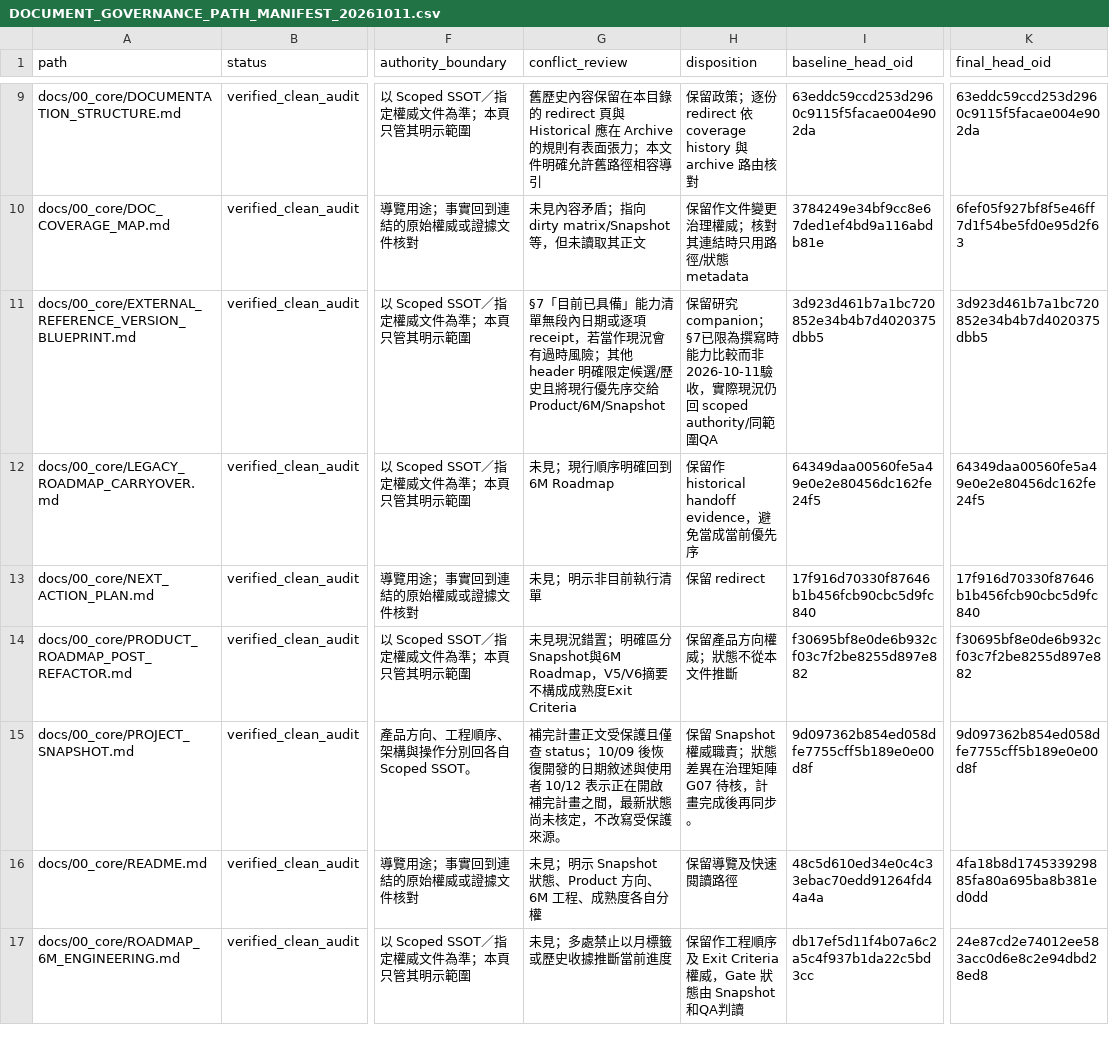
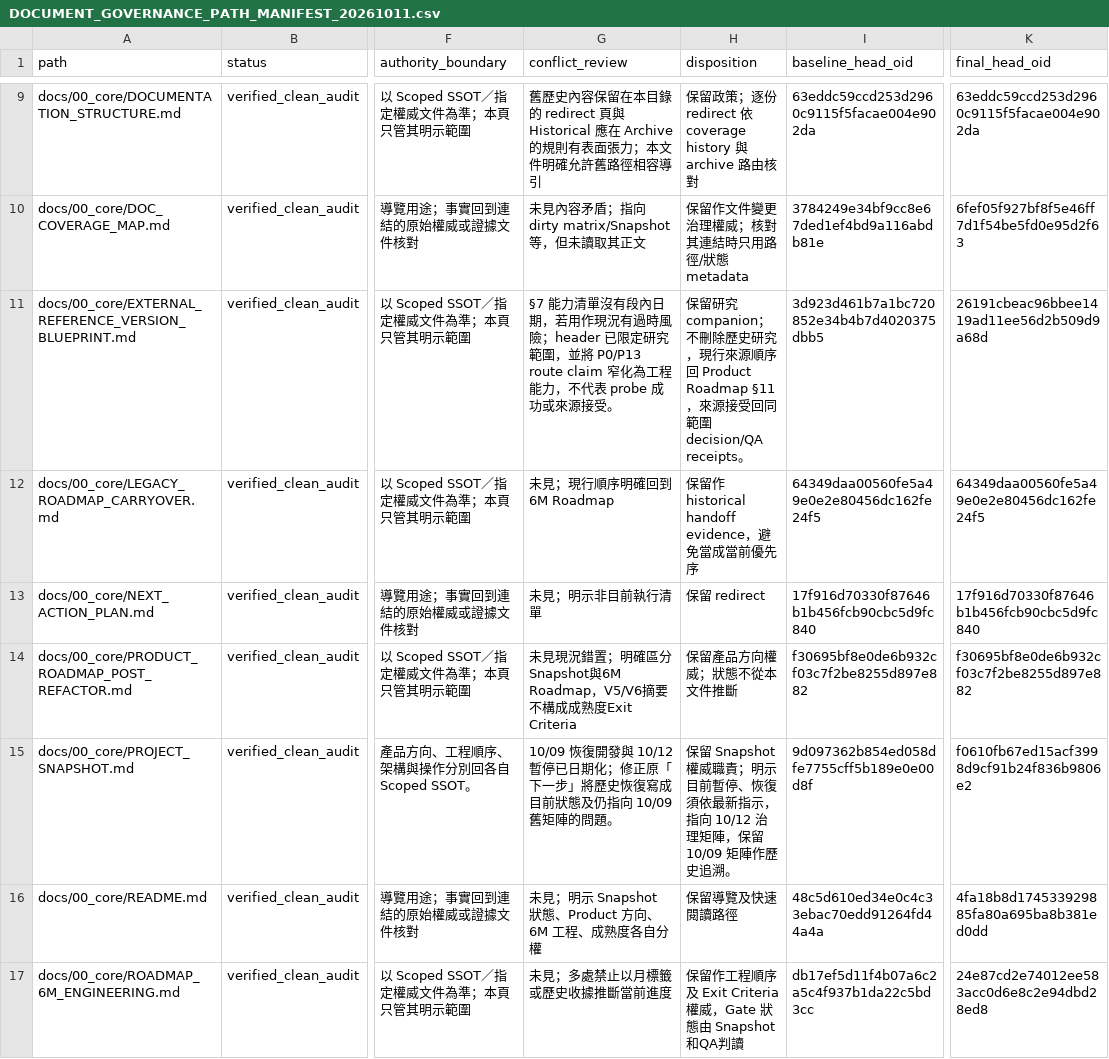
Before and after one commit to minleu94/baldr, a CSV file: docs/00_core/DOCUMENT_GOVERNANCE_PATH_MANIFEST_20261011.csv, drawn as a sheet; only a part is shown, gaps mark what is left out; the diff names each change by its address in the sheet, - before the commit and + after, or states it on an @@ line.

Commit message:
docs: reconcile final governance findings

```diff
--- a/docs/00_core/DOCUMENT_GOVERNANCE_PATH_MANIFEST_20261011.csv
+++ b/docs/00_core/DOCUMENT_GOVERNANCE_PATH_MANIFEST_20261011.csv
-G11 (conflict_review): §7「目前已具備」能力清單無段內日期或逐項 receipt，若當作現況會有過時風險；其他 header 明確限定候選/歷史且將現行優先序交給Product/6M/Snapshot
+G11 (conflict_review): §7 能力清單沒有段內日期，若用作現況有過時風險；header 已限定研究範圍，並將 P0/P13 route claim 窄化為工程能力，不代表 probe 成功或來源接受。
-H11 (disposition): …究 companion；§7已限為撰寫時能力比較而非2026-10-11驗收，實際現況仍回 scoped authority/同範圍QA
+H11 (disposition): …究 companion；不刪除歷史研究，現行來源順序回 Product Roadmap §11，來源接受回同範圍 decision/QA receipts。
-K11 (final_head_oid): 3d923d461b7a1bc720852e34b4b7d4020375dbb5
+K11 (final_head_oid): 26191cbeac96bbee1419ad11ee56d2b509d9a68d
-G15 (conflict_review): 補完計畫正文受保護且僅查 status；10/09 後恢復開發的日期敘述與使用者 10/12 表示正在開啟補完計畫之間，最新狀態尚未核定，不改寫受保護來源。
+G15 (conflict_review): 10/09 恢復開發與 10/12 暫停已日期化；修正原「下一步」將歷史恢復寫成目前狀態及仍指向 10/09 舊矩陣的問題。
-H15 (disposition): …威職責；狀態差異在治理矩陣 G07 待核，計畫完成後再同步。
+H15 (disposition): …威職責；明示目前暫停、恢復須依最新指示，指向 10/12 治理矩陣，保留 10/09 矩陣作歷史追溯。
-K15 (final_head_oid): 9d097362b854ed058dfe7755cff5b189e0e00d8f
+K15 (final_head_oid): f0610fb67ed15acf3998d9cf91b24f836b9806e2
```
Also changed, not shown: 3 other files.
